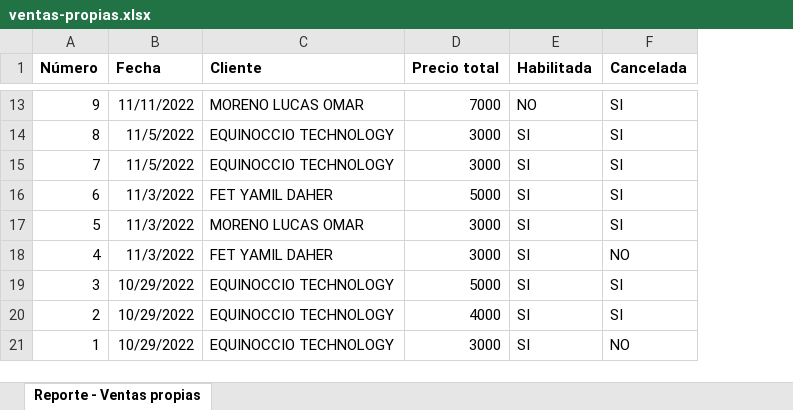
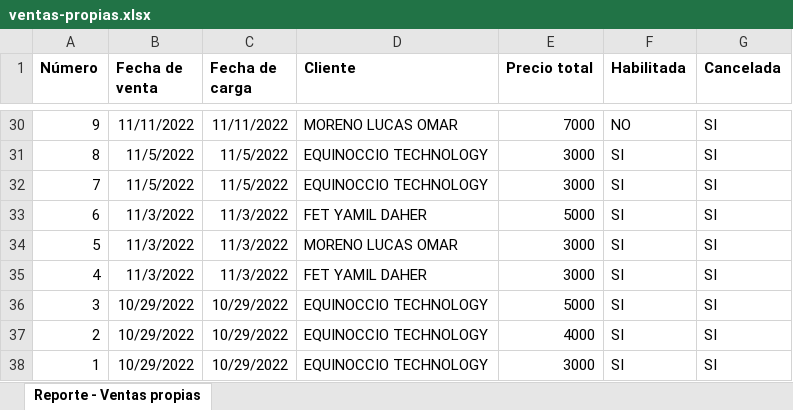
Before and after one commit to inglucasmoreno/sebastian-comercio-server, an Excel workbook: public/excel/ventas-propias.xlsx, sheet Reporte - Ventas propias, drawn as a sheet; only a part is shown, gaps mark what is left out; values as stored, in another font and other column widths than the file's, no borders; addresses are those after the commit; the diff covers the shown part only; the diff names each change by its address in the sheet, - before the commit and + after, or states it on an @@ line.

```diff
--- a/public/excel/ventas-propias.xlsx (sheet Reporte - Ventas propias)
+++ b/public/excel/ventas-propias.xlsx (sheet Reporte - Ventas propias)
+column C (Fecha de carga), rows 30-38: 11/11/2022 | 11/5/2022 | 11/5/2022 | 11/3/2022 | 11/3/2022 | 11/3/2022 | 10/29/2022 | 10/29/2022 | 10/29/2022
-B1: Fecha
+B1: Fecha de venta
-G35 (Cancelada): NO
+G35 (Cancelada): SI
-G38 (Cancelada): NO
+G38 (Cancelada): SI
```
Also changed, not shown: 17 added rows and 2 edited cells elsewhere in this sheet, public/excel/ventas-directas.xlsx, 7 other files.
